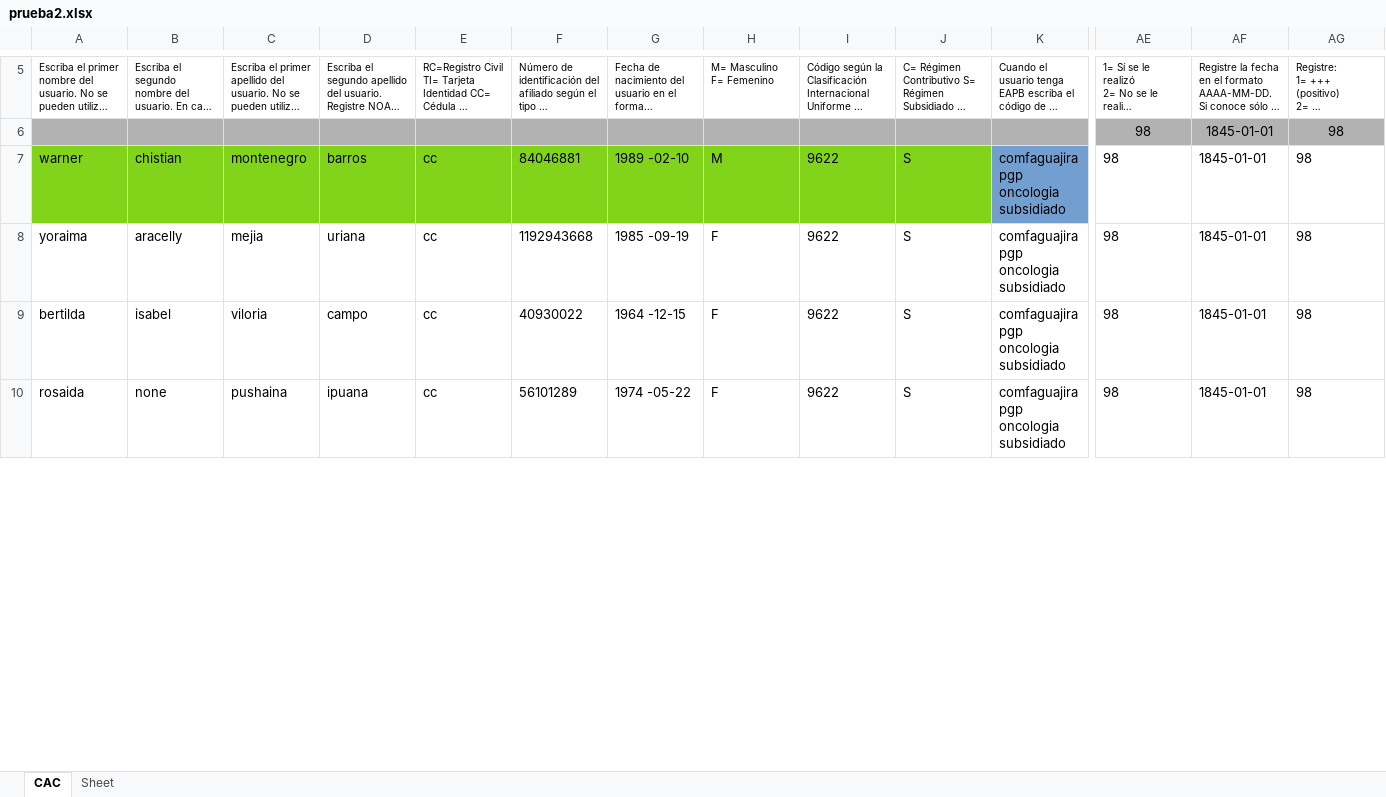
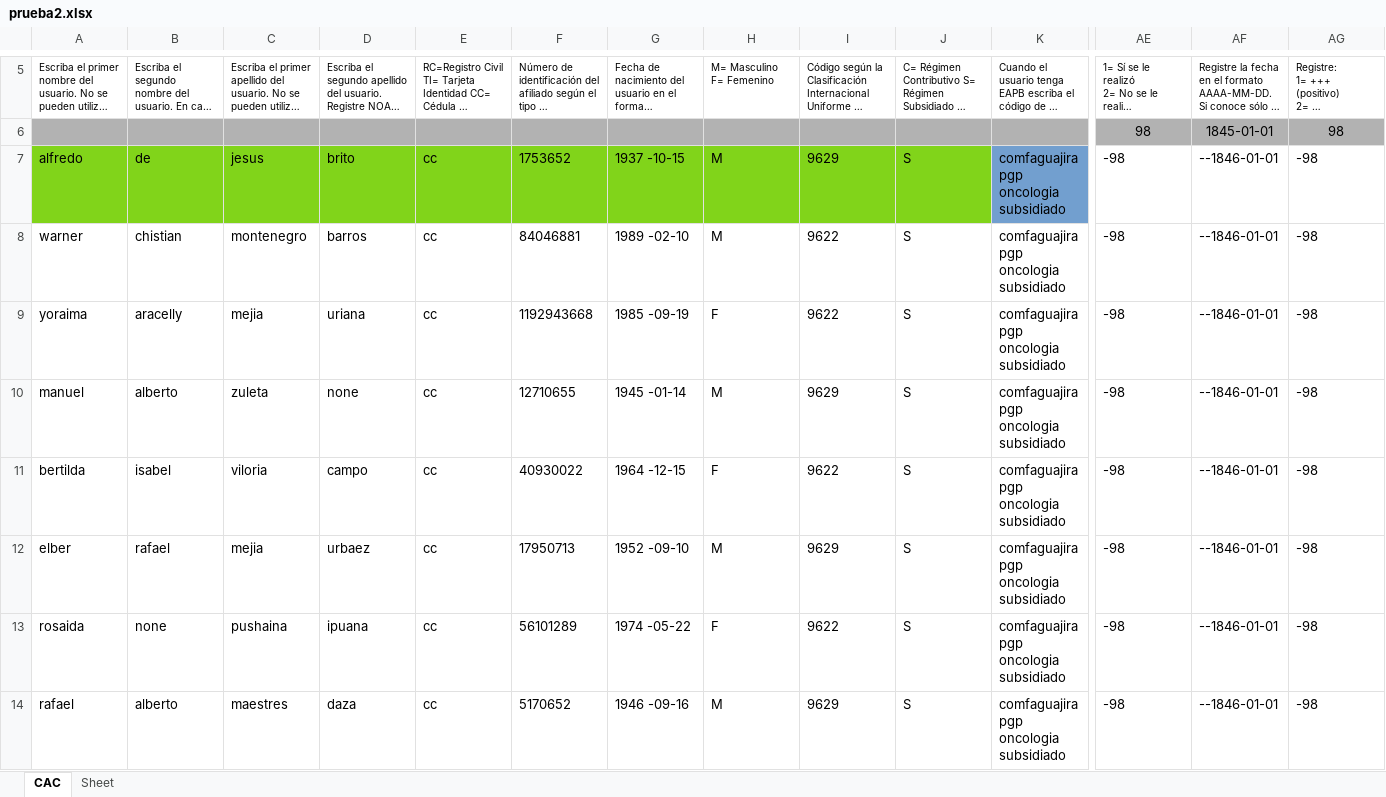
Before and after one commit to Felipeagq/altos-costos-ml, an Excel workbook: prueba2.xlsx, sheet CAC, drawn as a sheet; only a part is shown, gaps mark what is left out; long unchanged cells end in …; values as stored, in another font and other column widths than the file's, no borders; addresses are those after the commit; rows hold the shown columns only; the diff covers the shown part only; the diff names each change by its address in the sheet, - before the commit and + after, or states it on an @@ line.

```diff
--- a/prueba2.xlsx (sheet CAC)
+++ b/prueba2.xlsx (sheet CAC)
+row 7: alfredo | de | jesus | brito | cc | 1753652 | 1937 -10-15 | M | 9629 | S | comfaguajira pgp oncologia subsidiado | -98 | --1846-01-01 | -98
-A8:J8 fill: #81D41A
+A8:J8 fill: none
-K8 fill: #729FCF
+K8 fill: none
-AE8:AE9: 98
+AE8:AE9: -98
-AF8:AF9: 1845-01-01
+AF8:AF9: --1846-01-01
-AG8:AG9: 98
+AG8:AG9: -98
+row 10: manuel | alberto | zuleta | none | cc | 12710655 | 1945 -01-14 | M | 9629 | S | comfaguajira pgp oncologia subsidiado | -98 | --1846-01-01 | -98
-AE11: 98
+AE11: -98
-AF11: 1845-01-01
+AF11: --1846-01-01
-AG11: 98
+AG11: -98
+row 12: elber | rafael | mejia | urbaez | cc | 17950713 | 1952 -09-10 | M | 9629 | S | comfaguajira pgp oncologia subsidiado | -98 | --1846-01-01 | -98
-AE13: 98
+AE13: -98
-AF13: 1845-01-01
+AF13: --1846-01-01
-AG13: 98
+AG13: -98
+row 14: rafael | alberto | maestres | daza | cc | 5170652 | 1946 -09-16 | M | 9629 | S | comfaguajira pgp oncologia subsidiado | -98 | --1846-01-01 | -98
```
Also changed, not shown: 39 edited cells and cell formats elsewhere in this sheet, 22 other files.
